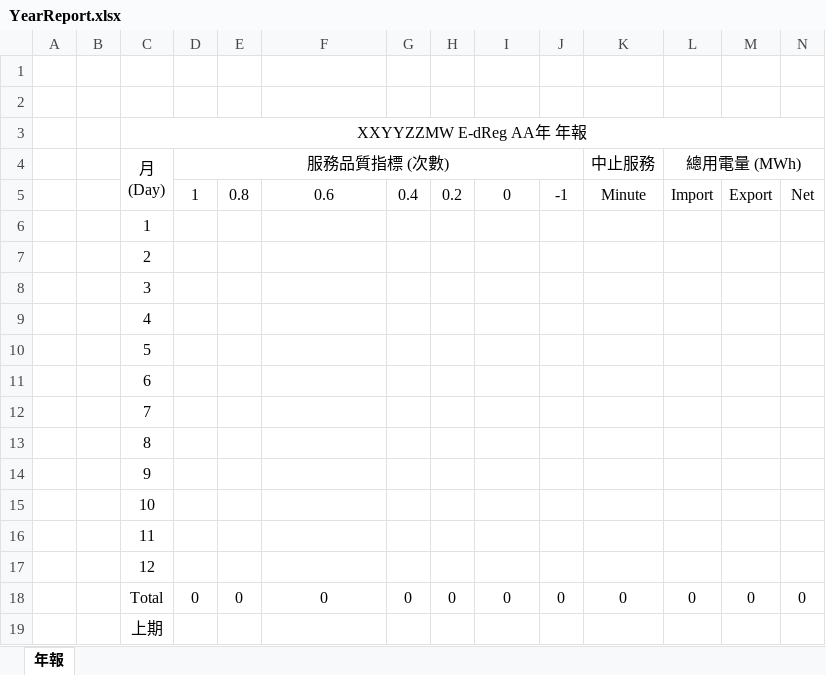
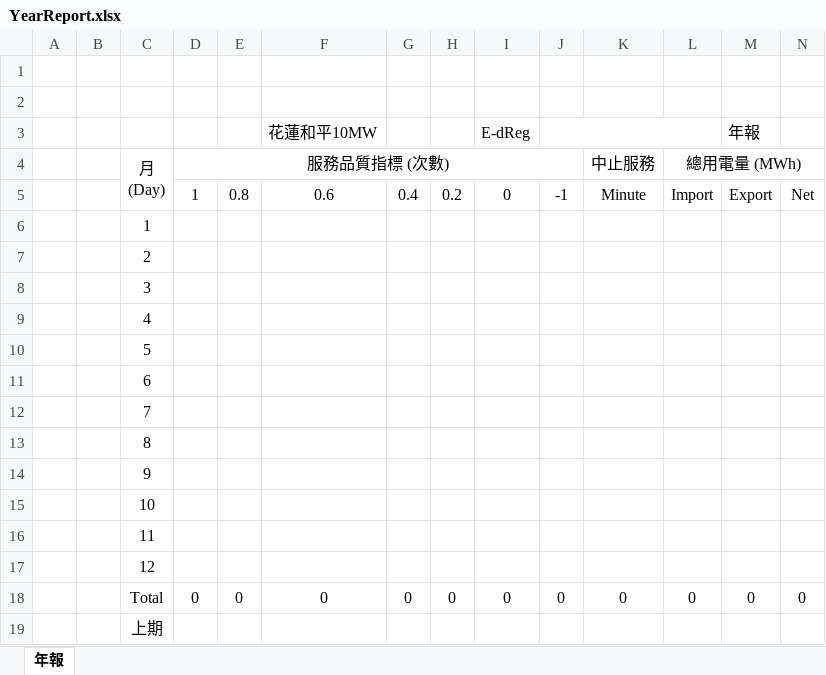
Before and after one commit to Starenergyems/SEEMS_EMS_HL10, an Excel workbook: public/report/YearReport.xlsx, sheet 年報, drawn as a sheet; only a part is shown; values as stored, in another font and other column widths than the file's, no borders; charts and pictures not drawn; removed rows and columns are numbered as before the commit, all else as after; rows hold the shown columns only; the diff names each change by its address in the sheet, - before the commit and + after, or states it on an @@ line.

```diff
--- a/public/report/YearReport.xlsx (sheet 年報)
+++ b/public/report/YearReport.xlsx (sheet 年報)
-row 3:  |  | XXYYZZMW E-dReg AA年 年報
+row 3:  |  |  |  |  | 花蓮和平10MW |  |  | E-dReg |  |  |  | 年報
```
Also changed, not shown: public/report/DayReport.xlsx, public/report/MonthReport.xlsx.
